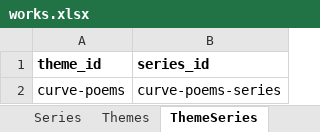
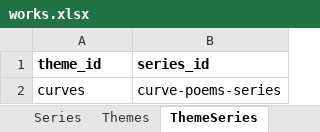
Before and after one commit to dotlineform/dotlineform-site, an Excel workbook: data/works.xlsx, sheet ThemeSeries, drawn as a sheet; values as stored, in another font and other column widths than the file's, no borders; the diff names each change by its address in the sheet, - before the commit and + after, or states it on an @@ line.

Commit message:
generate series pages

```diff
--- a/data/works.xlsx (sheet ThemeSeries)
+++ b/data/works.xlsx (sheet ThemeSeries)
-A2 (theme_id): curve-poems
+A2 (theme_id): curves
```
Also changed, not shown: sheet Works, sheet Themes, sheet Series, 11 other files.
